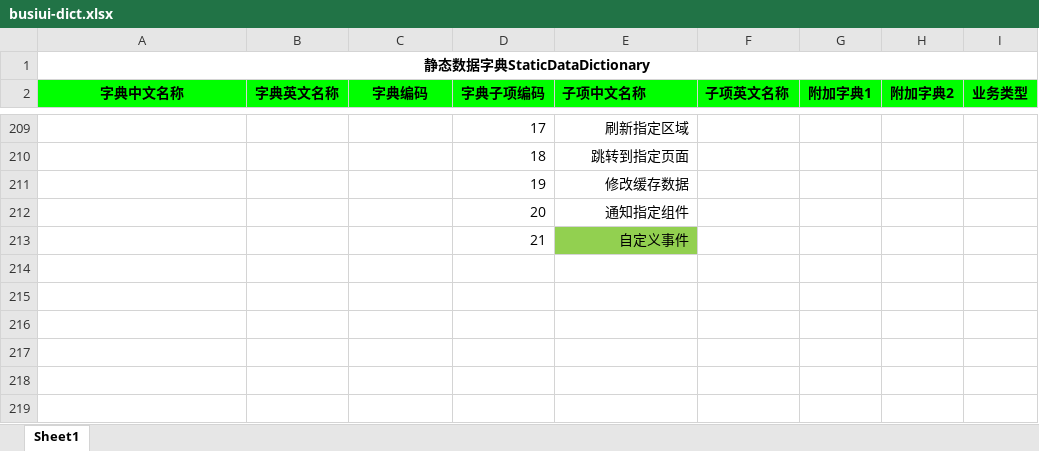
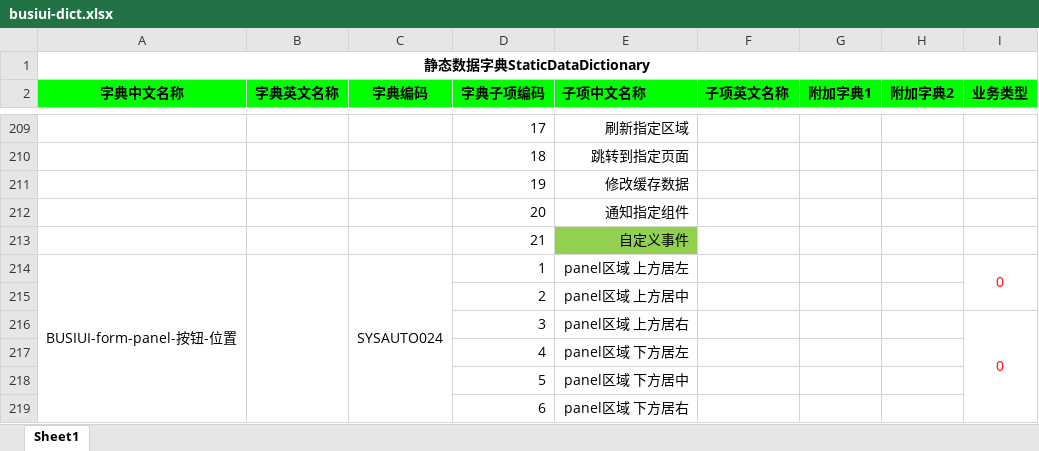
Before and after one commit to busiui/docs, an Excel workbook: db/busiui-dict.xlsx, sheet Sheet1, drawn as a sheet; only a part is shown, gaps mark what is left out; values as stored, in another font and other column widths than the file's, no borders; conditional formats not drawn; the diff names each change by its address in the sheet, - before the commit and + after, or states it on an @@ line.

```diff
--- a/db/busiui-dict.xlsx (sheet Sheet1)
+++ b/db/busiui-dict.xlsx (sheet Sheet1)
+row 214: BUSIUI-form-panel-按钮-位置 |  | SYSAUTO024 | 1 | panel区域 上方居左 |  |  |  | 0
+row 215:  |  |  | 2 | panel区域 上方居中
+row 216:  |  |  | 3 | panel区域 上方居右 |  |  |  | 0
+row 217:  |  |  | 4 | panel区域 下方居左
+row 218:  |  |  | 5 | panel区域 下方居中
+row 219:  |  |  | 6 | panel区域 下方居右
```
Also changed, not shown: 3 other files.
